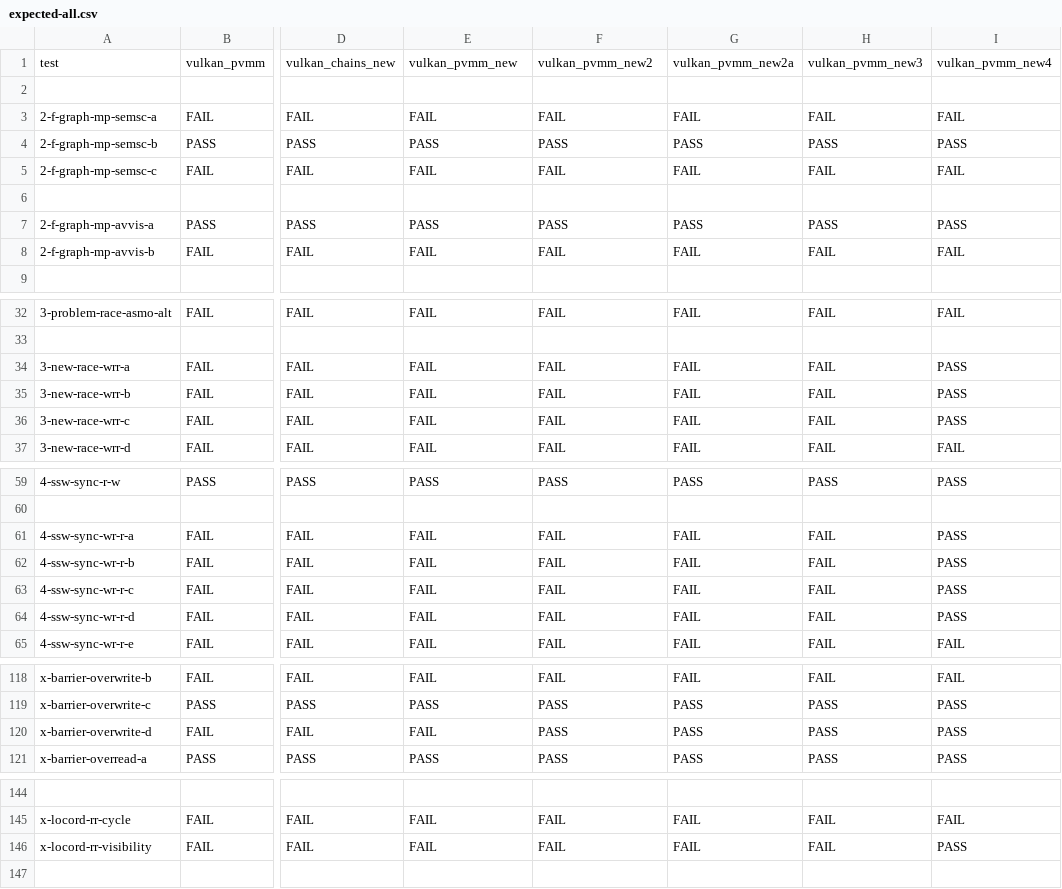
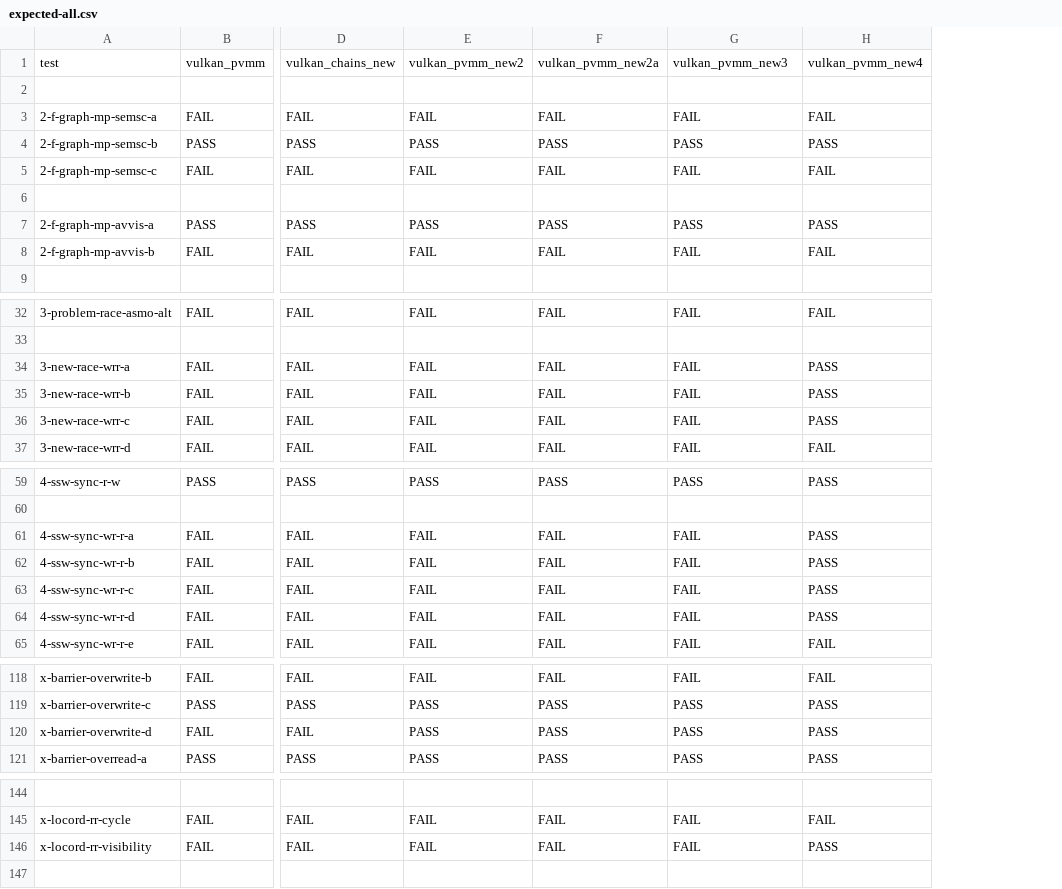
Before and after one commit to JnsGlnr/Dat3M, a CSV file: litmus/VULKAN/pvmm/expected-all.csv, drawn as a sheet; only a part is shown, gaps mark what is left out; the diff names each change by its address in the sheet, - before the commit and + after, or states it on an @@ line.

```diff
--- a/litmus/VULKAN/pvmm/expected-all.csv
+++ b/litmus/VULKAN/pvmm/expected-all.csv
-column I, rows 1-8: vulkan_pvmm_new4 |  | FAIL | PASS | FAIL |  | PASS | FAIL; rows 32-37: FAIL |  | PASS | PASS | PASS | FAIL; rows 59-65: PASS |  | PASS | PASS | PASS | PASS | FAIL; rows 118-121: FAIL | PASS | PASS | PASS; rows 145-146: FAIL | PASS
-E1: vulkan_pvmm_new
+E1: vulkan_pvmm_new2
-F1: vulkan_pvmm_new2
+F1: vulkan_pvmm_new2a
-G1: vulkan_pvmm_new2a
+G1: vulkan_pvmm_new3
-H1: vulkan_pvmm_new3
+H1: vulkan_pvmm_new4
-H34:H36: FAIL
+H34:H36: PASS
-H61:H64: FAIL
+H61:H64: PASS
-E120: FAIL
+E120: PASS
-H146: FAIL
+H146: PASS
```
Also changed, not shown: litmus/VULKAN/pvmm/expected-chains.csv, litmus/VULKAN/pvmm/expected-nochains.csv, 4 other files.
